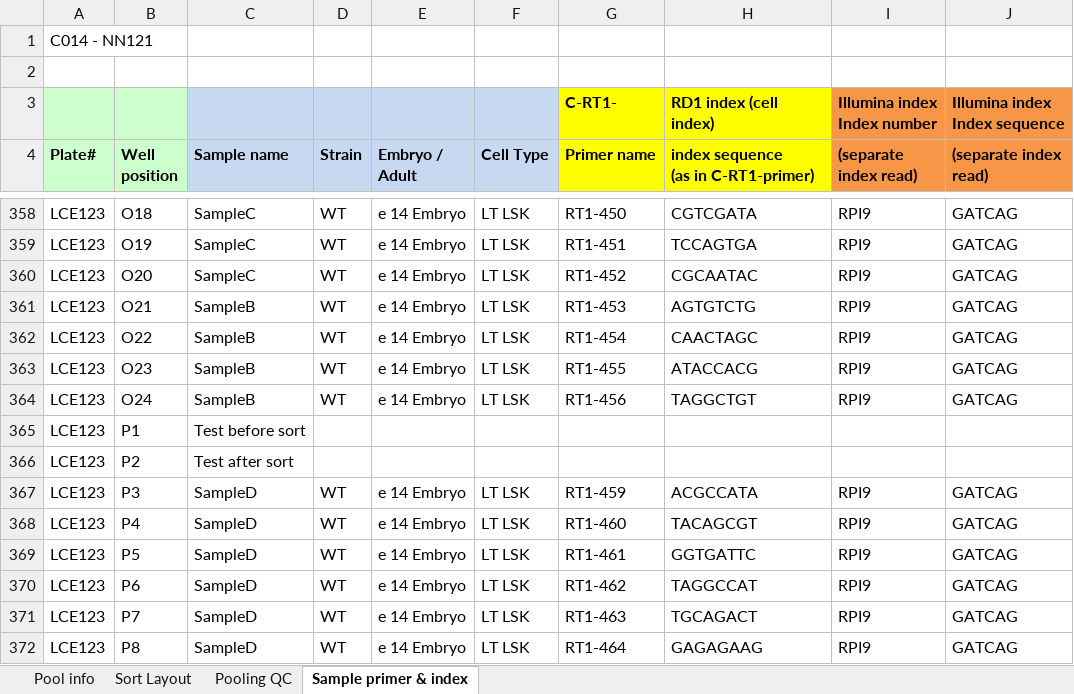
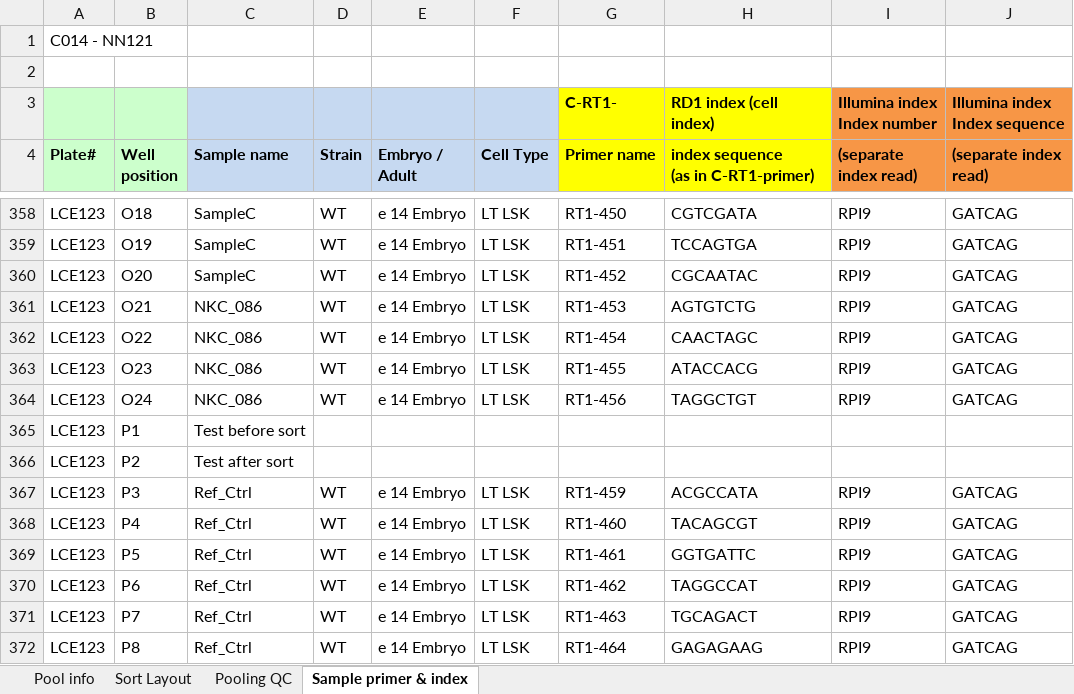
Before and after one commit to WEHI-RCPStudentInternship/Genomics-Metadata-Multiplexing, an Excel workbook: 2024 S1 Celseq2 Samlpe Generator/data/primer_index_template.xlsx, sheet Sample primer & index, drawn as a sheet; only a part is shown, gaps mark what is left out; values as stored, in another font and other column widths than the file's, no borders; the diff covers the shown part only; the diff names each change by its address in the sheet, - before the commit and + after, or states it on an @@ line.

```diff
--- a/2024 S1 Celseq2 Samlpe Generator/data/primer_index_template.xlsx (sheet Sample primer & index)
+++ b/2024 S1 Celseq2 Samlpe Generator/data/primer_index_template.xlsx (sheet Sample primer & index)
-C361:C364 (Sample name): SampleB
+C361:C364 (Sample name): NKC_086
-C367:C372 (Sample name): SampleD
+C367:C372 (Sample name): Ref_Ctrl
```
Also changed, not shown: 151 edited cells elsewhere in this sheet, 2024 S1 Celseq2 Samlpe Generator/data/plate_spreadsheet_template.xlsx, 2024 S1 Celseq2 Samlpe Generator/data/template_sheet.xlsx, 15 other files.
